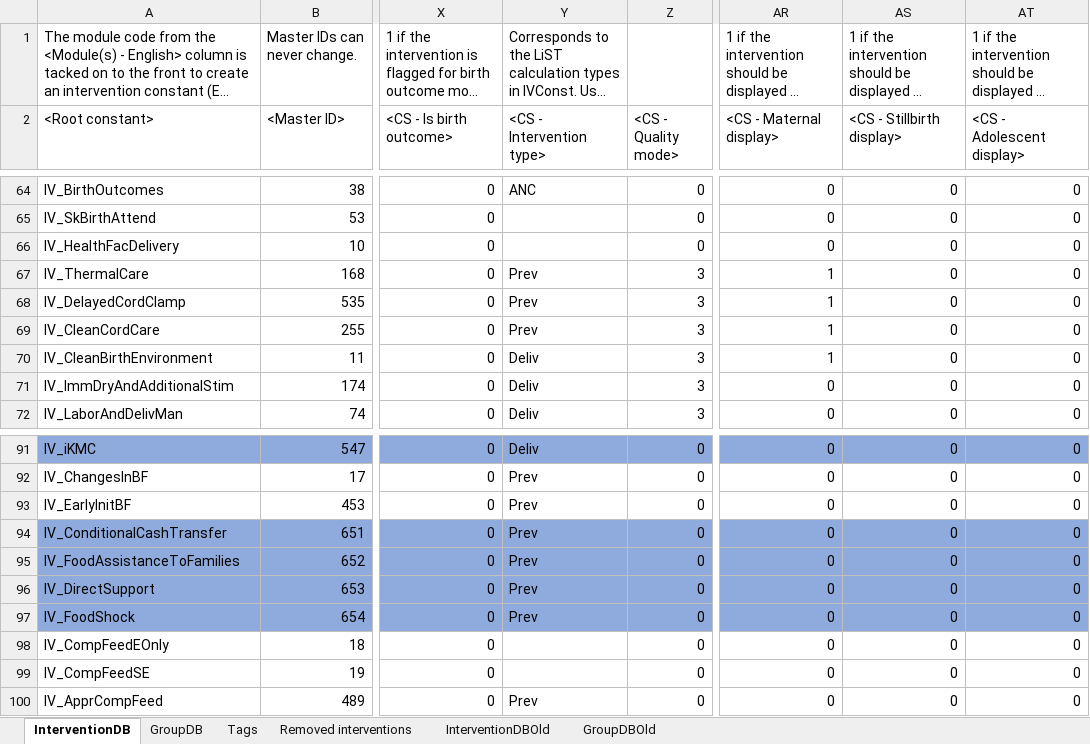
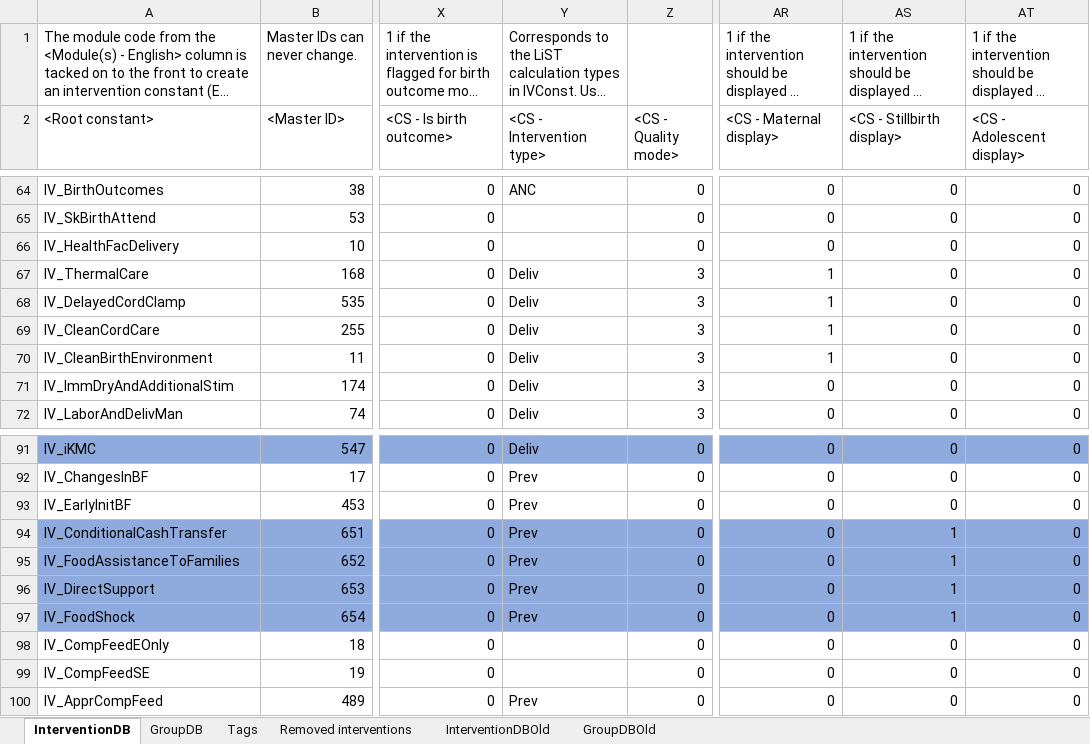
Before and after one commit to AvenirHealth-org/SpectrumWebDefaultData, an Excel workbook: SourceData/interventions/IVModData.xlsx, sheet InterventionDB, drawn as a sheet; only a part is shown, gaps mark what is left out; long unchanged cells end in …; values as stored, in another font and other column widths than the file's, no borders; conditional formats not drawn; the diff names each change by its address in the sheet, - before the commit and + after, or states it on an @@ line.

Commit message:
updated some flags for Impact LiST interventions

```diff
--- a/SourceData/interventions/IVModData.xlsx (sheet InterventionDB)
+++ b/SourceData/interventions/IVModData.xlsx (sheet InterventionDB)
-Y67:Y69 (<CS - Intervention type>): Prev
+Y67:Y69 (<CS - Intervention type>): Deliv
-AS94:AS97 (<CS - Stillbirth display>): 0
+AS94:AS97 (<CS - Stillbirth display>): 1
```
